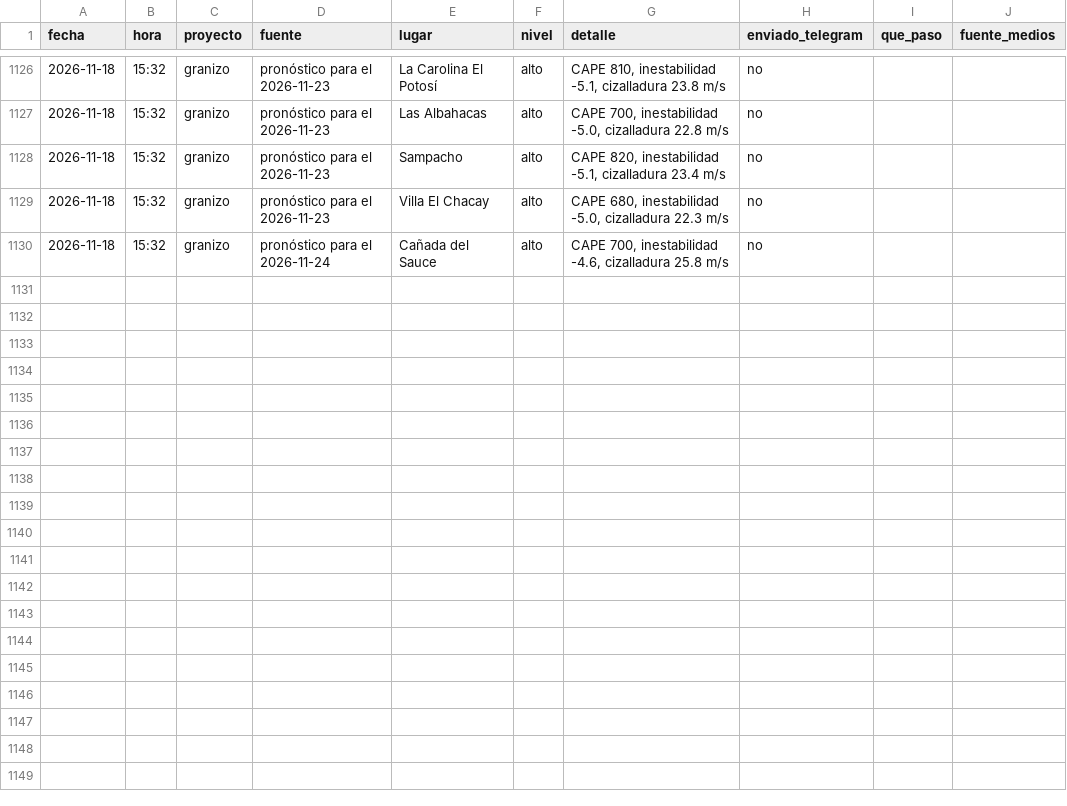
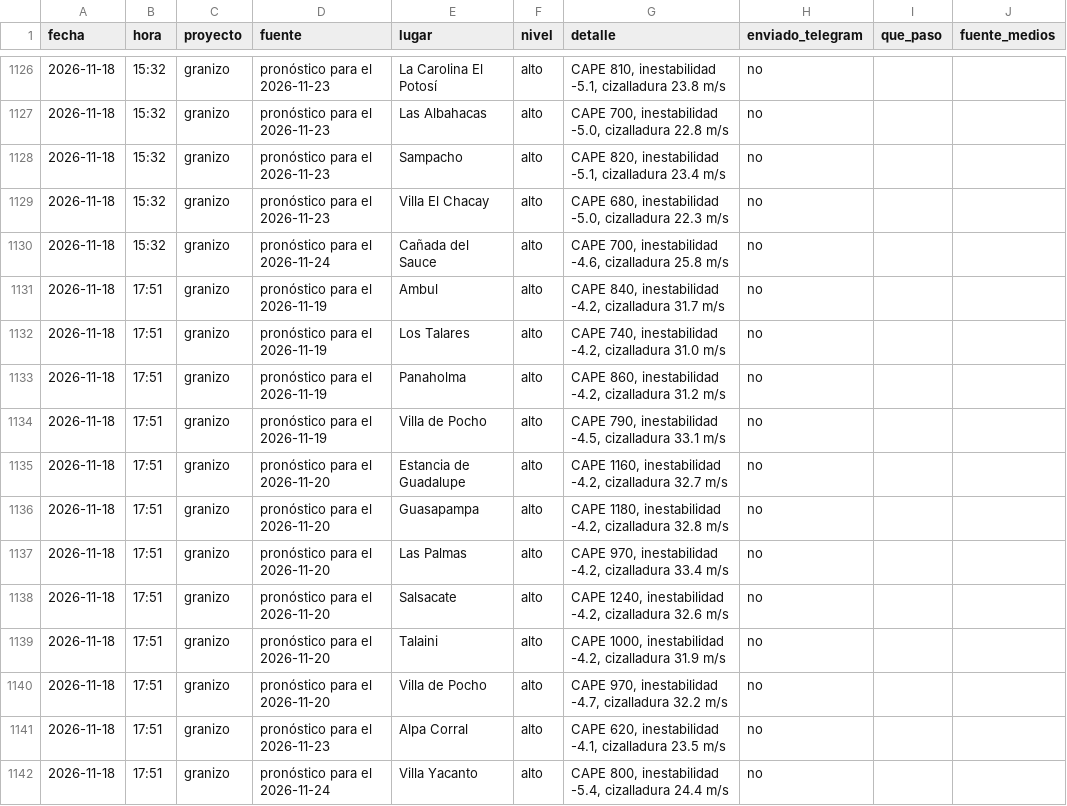
Before and after one commit to diegobechi/piedrazon, a CSV file: data/historial_alarmas_pronostico.csv, drawn as a sheet; only a part is shown, gaps mark what is left out; the diff names each change by its address in the sheet, - before the commit and + after, or states it on an @@ line.

```diff
--- a/data/historial_alarmas_pronostico.csv
+++ b/data/historial_alarmas_pronostico.csv
+row 1131: 2026-11-18 | 17:51 | granizo | pronóstico para el 2026-11-19 | Ambul | alto | CAPE 840, inestabilidad -4.2, cizalladura 31.7 m/s | no
+row 1132: 2026-11-18 | 17:51 | granizo | pronóstico para el 2026-11-19 | Los Talares | alto | CAPE 740, inestabilidad -4.2, cizalladura 31.0 m/s | no
+row 1133: 2026-11-18 | 17:51 | granizo | pronóstico para el 2026-11-19 | Panaholma | alto | CAPE 860, inestabilidad -4.2, cizalladura 31.2 m/s | no
+row 1134: 2026-11-18 | 17:51 | granizo | pronóstico para el 2026-11-19 | Villa de Pocho | alto | CAPE 790, inestabilidad -4.5, cizalladura 33.1 m/s | no
+row 1135: 2026-11-18 | 17:51 | granizo | pronóstico para el 2026-11-20 | Estancia de Guadalupe | alto | CAPE 1160, inestabilidad -4.2, cizalladura 32.7 m/s | no
+row 1136: 2026-11-18 | 17:51 | granizo | pronóstico para el 2026-11-20 | Guasapampa | alto | CAPE 1180, inestabilidad -4.2, cizalladura 32.8 m/s | no
+row 1137: 2026-11-18 | 17:51 | granizo | pronóstico para el 2026-11-20 | Las Palmas | alto | CAPE 970, inestabilidad -4.2, cizalladura 33.4 m/s | no
+row 1138: 2026-11-18 | 17:51 | granizo | pronóstico para el 2026-11-20 | Salsacate | alto | CAPE 1240, inestabilidad -4.2, cizalladura 32.6 m/s | no
+row 1139: 2026-11-18 | 17:51 | granizo | pronóstico para el 2026-11-20 | Talaini | alto | CAPE 1000, inestabilidad -4.2, cizalladura 31.9 m/s | no
+row 1140: 2026-11-18 | 17:51 | granizo | pronóstico para el 2026-11-20 | Villa de Pocho | alto | CAPE 970, inestabilidad -4.7, cizalladura 32.2 m/s | no
+row 1141: 2026-11-18 | 17:51 | granizo | pronóstico para el 2026-11-23 | Alpa Corral | alto | CAPE 620, inestabilidad -4.1, cizalladura 23.5 m/s | no
+row 1142: 2026-11-18 | 17:51 | granizo | pronóstico para el 2026-11-24 | Villa Yacanto | alto | CAPE 800, inestabilidad -5.4, cizalladura 24.4 m/s | no
```
Also changed, not shown: 3 other files.
